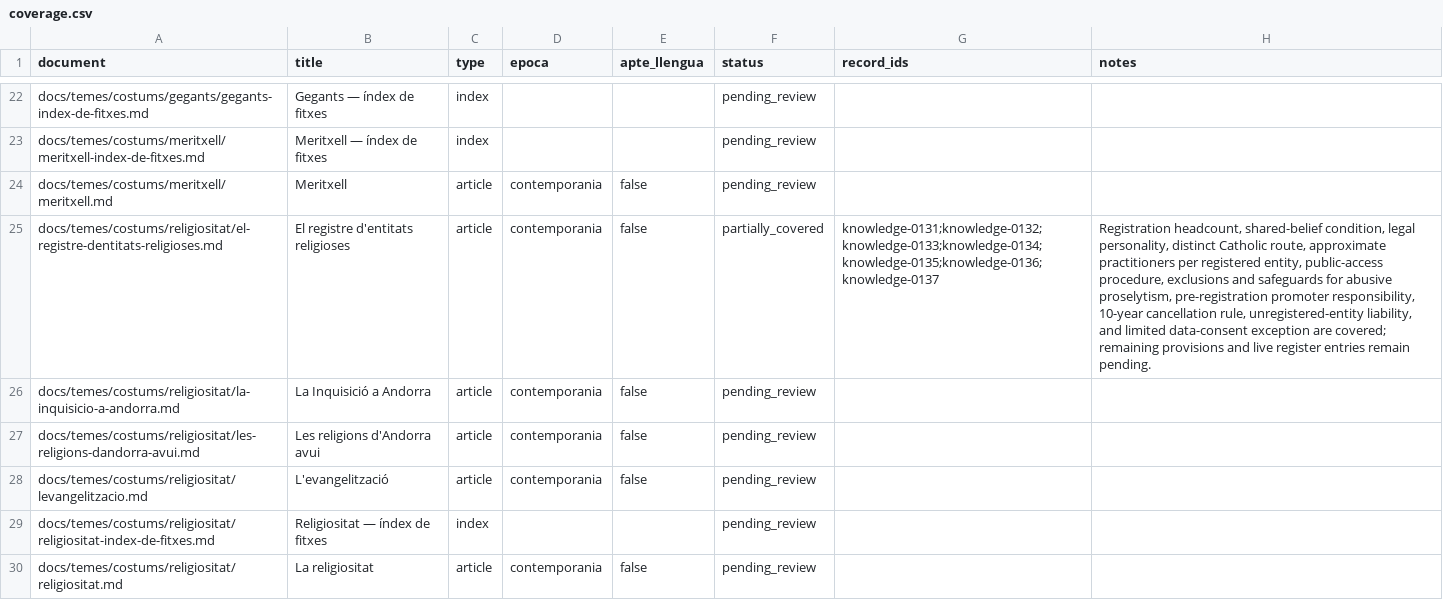
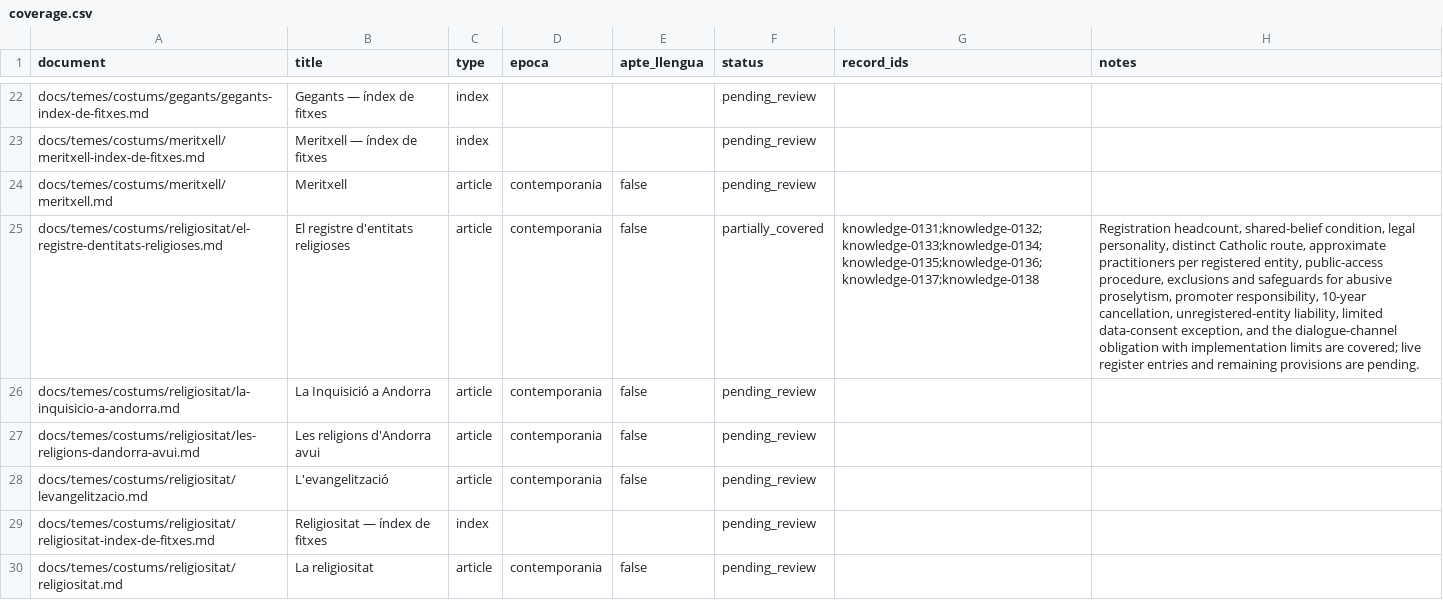
Before and after one commit to ericrisco/maia, a CSV file: training-data/knowledge/work/coverage.csv, drawn as a sheet; only a part is shown, gaps mark what is left out; the diff names each change by its address in the sheet, - before the commit and + after, or states it on an @@ line.

Commit message:
✨ data(knowledge): capture religious dialogue channel limits

```diff
--- a/training-data/knowledge/work/coverage.csv
+++ b/training-data/knowledge/work/coverage.csv
-G25 (record_ids): knowledge-0131;knowledge-0132;knowledge-0133;knowledge-0134;knowledge-0135;knowledge-0136;knowledge-0137
+G25 (record_ids): knowledge-0131;knowledge-0132;knowledge-0133;knowledge-0134;knowledge-0135;knowledge-0136;knowledge-0137;knowledge-0138
-H25 (notes): …abusive proselytism, pre-registration promoter responsibility, 10-year cancellation rule, unregistered-entity liability, and limited data-consent exception are covered; remaining provisions and live register entries remain pending.
+H25 (notes): …abusive proselytism, promoter responsibility, 10-year cancellation, unregistered-entity liability, limited data-consent exception, and the dialogue-channel obligation with implementation limits are covered; live register entries and remaining provisions are pending.
```
Also changed, not shown: 3 other files.
